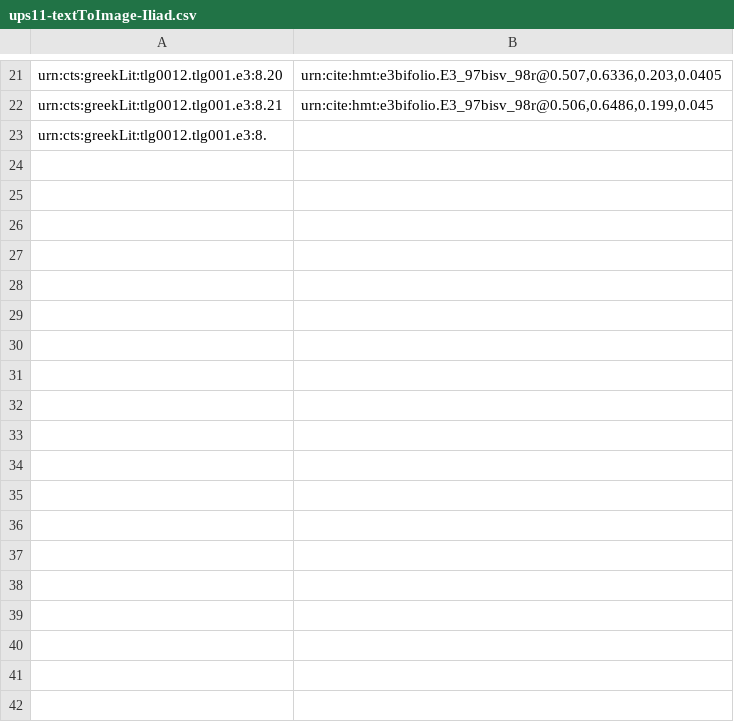
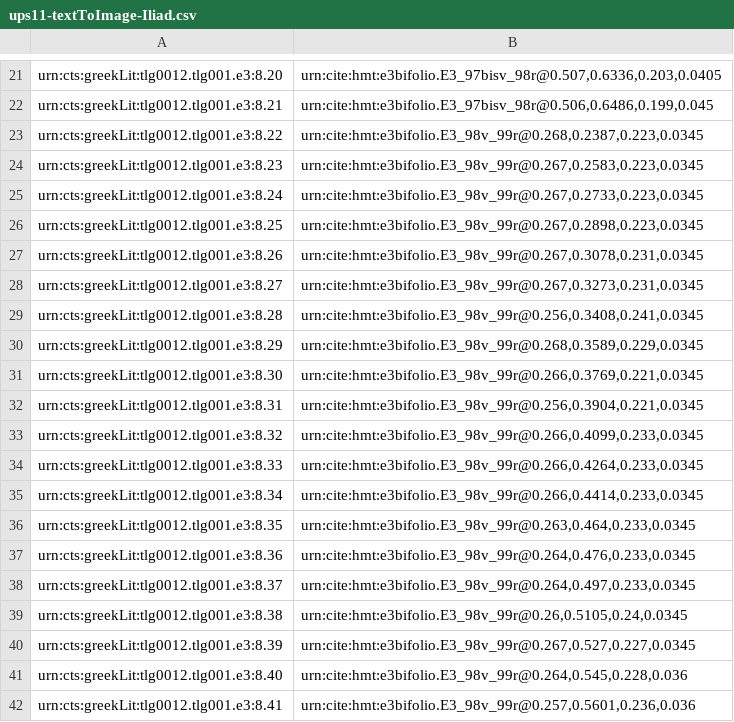
Before and after one commit to hmteditors/hmt-8, a CSV file: indices/ups11-textToImage-Iliad.csv, drawn as a sheet; only a part is shown, gaps mark what is left out; the shorter side is filled out with more unchanged rows; the diff covers the shown part only; the diff names each change by its address in the sheet, - before the commit and + after, or states it on an @@ line.

Commit message:
Update ups11-textToImage-Iliad.csv
indexed lines on 98v

```diff
--- a/indices/ups11-textToImage-Iliad.csv
+++ b/indices/ups11-textToImage-Iliad.csv
+row 23: urn:cts:greekLit:tlg0012.tlg001.e3:8.22 | urn:cite:hmt:e3bifolio.E3_98v_99r@0.268,0.2387,0.223,0.0345
+row 24: urn:cts:greekLit:tlg0012.tlg001.e3:8.23 | urn:cite:hmt:e3bifolio.E3_98v_99r@0.267,0.2583,0.223,0.0345
+row 25: urn:cts:greekLit:tlg0012.tlg001.e3:8.24 | urn:cite:hmt:e3bifolio.E3_98v_99r@0.267,0.2733,0.223,0.0345
+row 26: urn:cts:greekLit:tlg0012.tlg001.e3:8.25 | urn:cite:hmt:e3bifolio.E3_98v_99r@0.267,0.2898,0.223,0.0345
+row 27: urn:cts:greekLit:tlg0012.tlg001.e3:8.26 | urn:cite:hmt:e3bifolio.E3_98v_99r@0.267,0.3078,0.231,0.0345
+row 28: urn:cts:greekLit:tlg0012.tlg001.e3:8.27 | urn:cite:hmt:e3bifolio.E3_98v_99r@0.267,0.3273,0.231,0.0345
+row 29: urn:cts:greekLit:tlg0012.tlg001.e3:8.28 | urn:cite:hmt:e3bifolio.E3_98v_99r@0.256,0.3408,0.241,0.0345
+row 30: urn:cts:greekLit:tlg0012.tlg001.e3:8.29 | urn:cite:hmt:e3bifolio.E3_98v_99r@0.268,0.3589,0.229,0.0345
+row 31: urn:cts:greekLit:tlg0012.tlg001.e3:8.30 | urn:cite:hmt:e3bifolio.E3_98v_99r@0.266,0.3769,0.221,0.0345
+row 32: urn:cts:greekLit:tlg0012.tlg001.e3:8.31 | urn:cite:hmt:e3bifolio.E3_98v_99r@0.256,0.3904,0.221,0.0345
+row 33: urn:cts:greekLit:tlg0012.tlg001.e3:8.32 | urn:cite:hmt:e3bifolio.E3_98v_99r@0.266,0.4099,0.233,0.0345
+row 34: urn:cts:greekLit:tlg0012.tlg001.e3:8.33 | urn:cite:hmt:e3bifolio.E3_98v_99r@0.266,0.4264,0.233,0.0345
+row 35: urn:cts:greekLit:tlg0012.tlg001.e3:8.34 | urn:cite:hmt:e3bifolio.E3_98v_99r@0.266,0.4414,0.233,0.0345
+row 36: urn:cts:greekLit:tlg0012.tlg001.e3:8.35 | urn:cite:hmt:e3bifolio.E3_98v_99r@0.263,0.464,0.233,0.0345
+row 37: urn:cts:greekLit:tlg0012.tlg001.e3:8.36 | urn:cite:hmt:e3bifolio.E3_98v_99r@0.264,0.476,0.233,0.0345
+row 38: urn:cts:greekLit:tlg0012.tlg001.e3:8.37 | urn:cite:hmt:e3bifolio.E3_98v_99r@0.264,0.497,0.233,0.0345
+row 39: urn:cts:greekLit:tlg0012.tlg001.e3:8.38 | urn:cite:hmt:e3bifolio.E3_98v_99r@0.26,0.5105,0.24,0.0345
+row 40: urn:cts:greekLit:tlg0012.tlg001.e3:8.39 | urn:cite:hmt:e3bifolio.E3_98v_99r@0.267,0.527,0.227,0.0345
+row 41: urn:cts:greekLit:tlg0012.tlg001.e3:8.40 | urn:cite:hmt:e3bifolio.E3_98v_99r@0.264,0.545,0.228,0.036
+row 42: urn:cts:greekLit:tlg0012.tlg001.e3:8.41 | urn:cite:hmt:e3bifolio.E3_98v_99r@0.257,0.5601,0.236,0.036
```
Also changed, not shown: 34 added rows elsewhere in this file.
